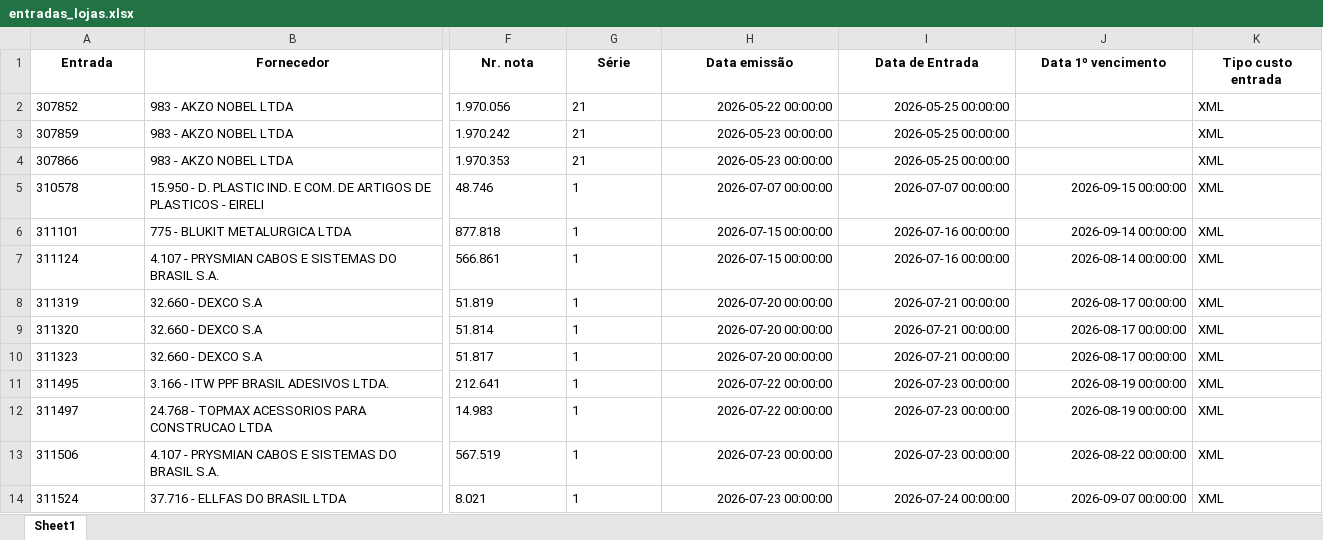
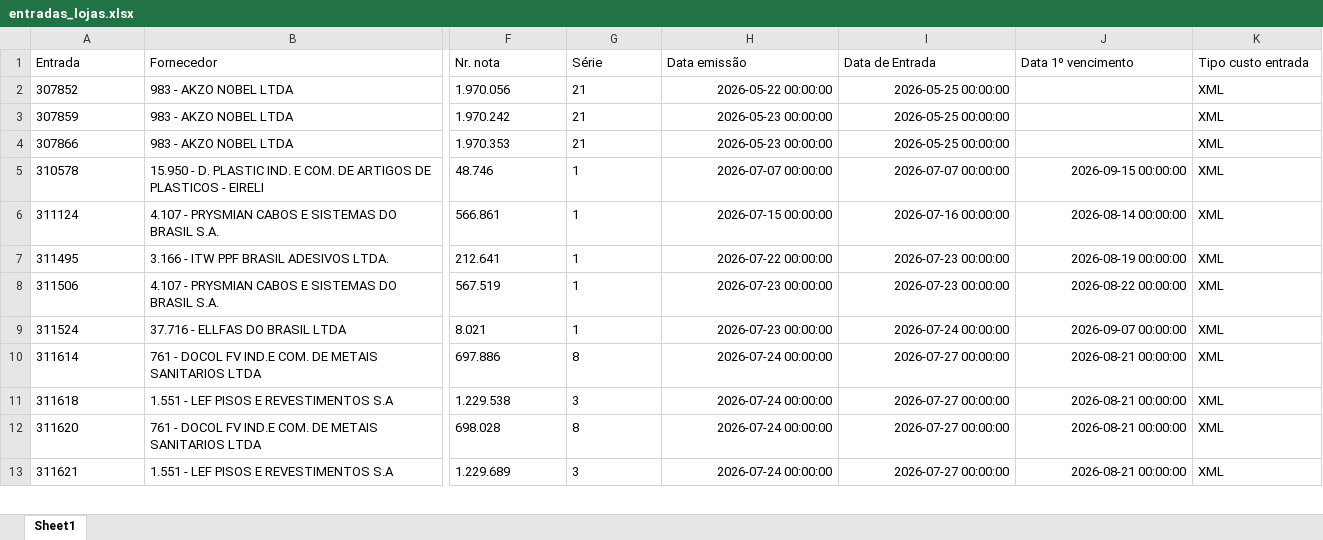
Before and after one commit to ShuuraBr/AGENDAMENTO, an Excel workbook: backend/uploads/importacao-relatorio/entradas_lojas.xlsx, sheet Sheet1, drawn as a sheet; only a part is shown, gaps mark what is left out; the shorter side is filled out with more unchanged rows; values as stored, in another font and other column widths than the file's, no borders; removed rows and columns are numbered as before the commit, all else as after; rows hold the shown columns only; the diff covers the shown part only; the diff names each change by its address in the sheet, - before the commit and + after, or states it on an @@ line.

```diff
--- a/backend/uploads/importacao-relatorio/entradas_lojas.xlsx (sheet Sheet1)
+++ b/backend/uploads/importacao-relatorio/entradas_lojas.xlsx (sheet Sheet1)
@@ A1:B1 bold: on → off, alignment: center → left @@
@@ F1:K1 bold: on → off, alignment: center → left @@
-row 6: 311101 | 775 - BLUKIT METALURGICA LTDA | 877.818 | 1 | 2026-07-15 00:00:00 | 2026-07-16 00:00:00 | 2026-09-14 00:00:00 | XML
-row 8: 311319 | 32.660 - DEXCO S.A | 51.819 | 1 | 2026-07-20 00:00:00 | 2026-07-21 00:00:00 | 2026-08-17 00:00:00 | XML
-row 9: 311320 | 32.660 - DEXCO S.A | 51.814 | 1 | 2026-07-20 00:00:00 | 2026-07-21 00:00:00 | 2026-08-17 00:00:00 | XML
-row 10: 311323 | 32.660 - DEXCO S.A | 51.817 | 1 | 2026-07-20 00:00:00 | 2026-07-21 00:00:00 | 2026-08-17 00:00:00 | XML
-row 12: 311497 | 24.768 - TOPMAX ACESSORIOS PARA CONSTRUCAO LTDA | 14.983 | 1 | 2026-07-22 00:00:00 | 2026-07-23 00:00:00 | 2026-08-19 00:00:00 | XML
```
Also changed, not shown: 6 added rows, 23 removed rows and cell formats elsewhere in this sheet, tratando_tabelas/ac_coelho/entradas_ac_coelho.xlsx, tratando_tabelas/finitura/entradas_finitura.xlsx, 6 other files.
